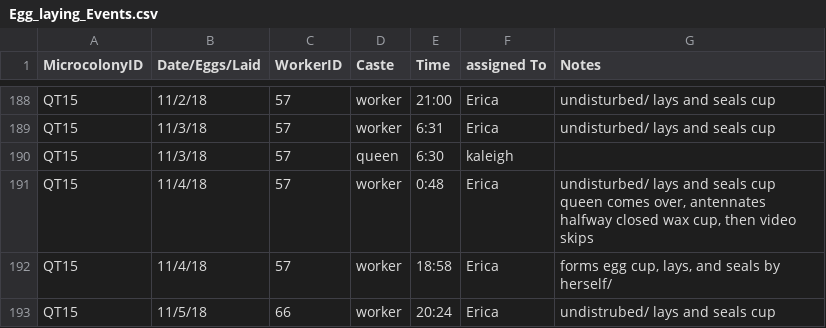
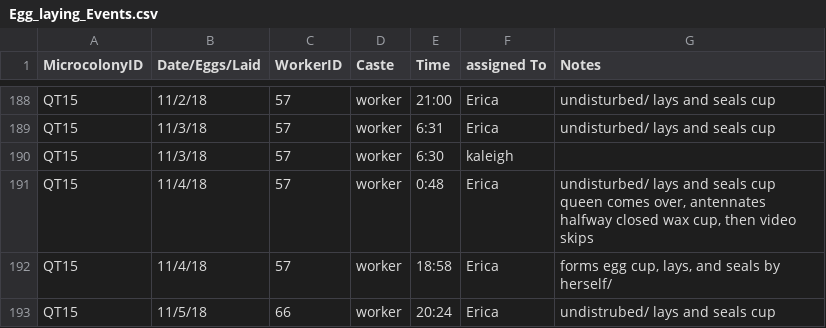
Before and after one commit to kalefish52/AnBehEarlyBumbles21, a CSV file: Data/Egg_laying_Events.csv, drawn as a sheet; only a part is shown, gaps mark what is left out.

Commit message:
qt15 #57 is a worker, not a queen

```diff
--- a/Data/Egg_laying_Events.csv
+++ b/Data/Egg_laying_Events.csv
@@ -189,3 +189,3 @@ QT15,11/2/18,57,worker,21:00,Erica,undisturbed/ lays and seals cup
 QT15,11/3/18,57,worker,6:31,Erica,undisturbed/ lays and seals cup
-QT15,11/3/18,57,queen,6:30,kaleigh,
+QT15,11/3/18,57,worker,6:30,kaleigh,
 QT15,11/4/18,57,worker,0:48,Erica,"undisturbed/ lays and seals cup queen comes over, antennates halfway closed wax cup, then video skips"
```
